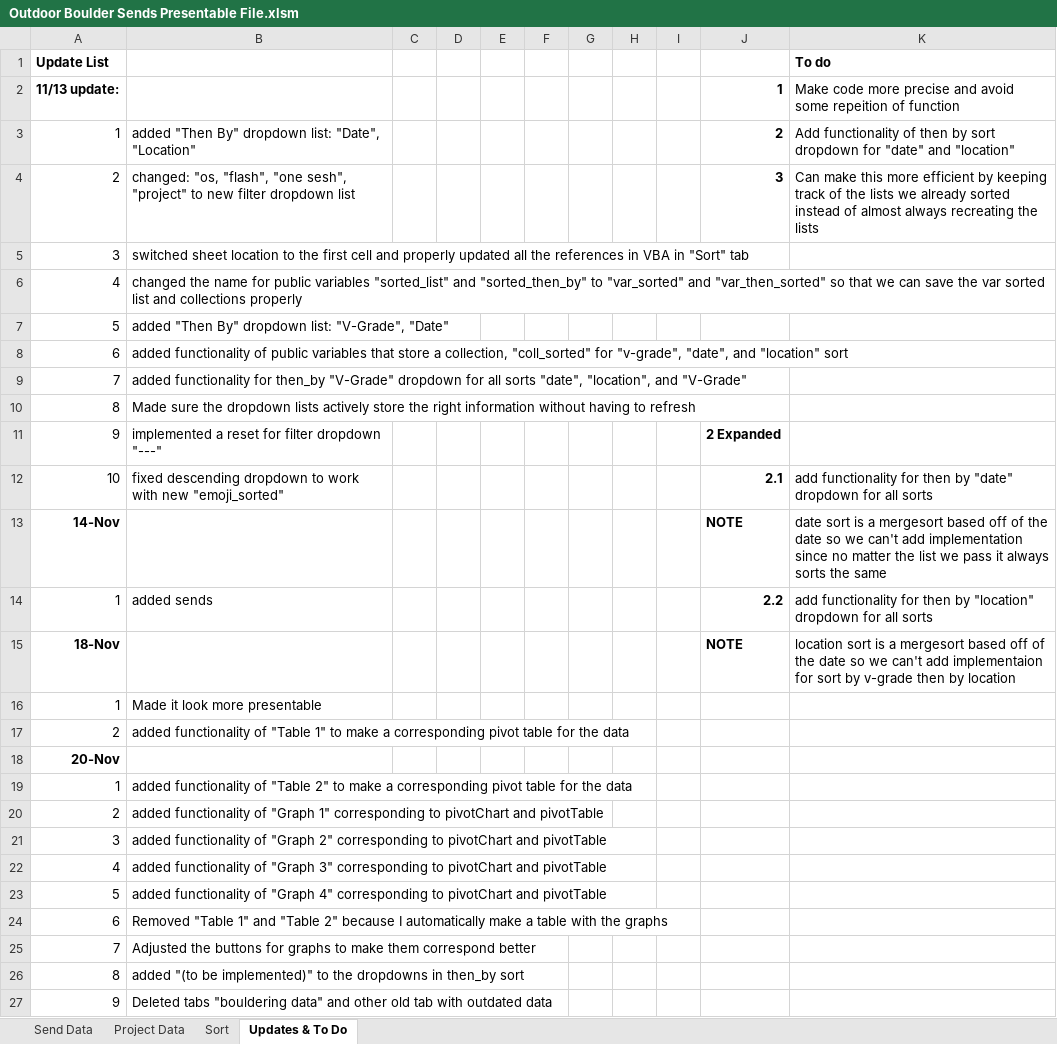
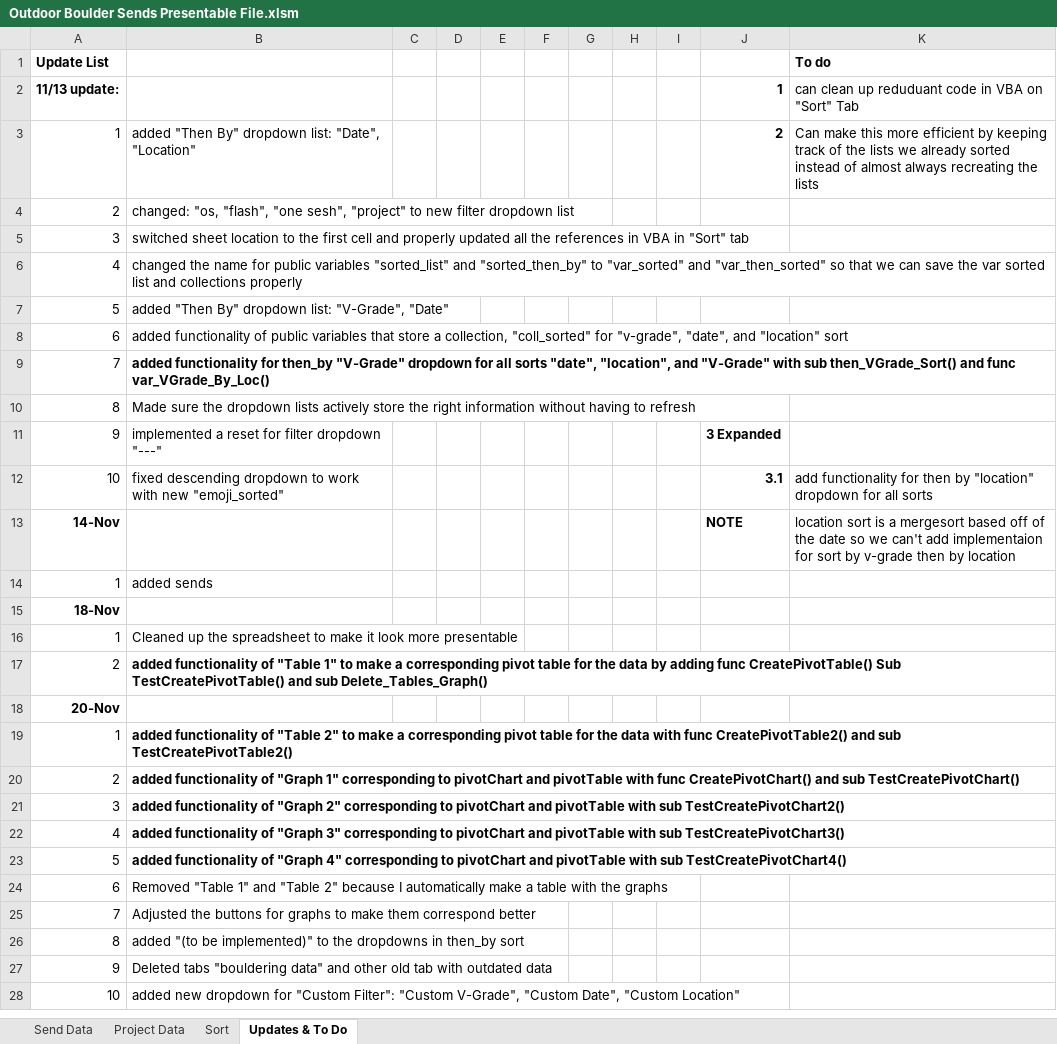
Before and after one commit to joeyn256/Projects, an Excel workbook: Outdoor Boulder Sends Presentable File.xlsm, sheet Updates & To Do, drawn as a sheet; only a part is shown; values as stored, in another font and other column widths than the file's, no borders; removed rows and columns are numbered as before the commit, all else as after; the diff covers the shown part only; the diff names each change by its address in the sheet, - before the commit and + after, or states it on an @@ line.

Commit message:
Presentable Excel/VBA Sorting Project w/ Code

```diff
--- a/Outdoor Boulder Sends Presentable File.xlsm (sheet Updates & To Do)
+++ b/Outdoor Boulder Sends Presentable File.xlsm (sheet Updates & To Do)
-K2 (To do): Make code more precise and avoid some repeition of function
+K2 (To do): can clean up reduduant code in VBA on "Sort" Tab
-K3 (To do): Add functionality of then by sort dropdown for "date" and "location"
+K3 (To do): Can make this more efficient by keeping track of the lists we already sorted instead of almost always recreating the lists
-J4: 3
+J4: (empty)
-K4 (To do): Can make this more efficient by keeping track of the lists we already sorted instead of almost always recreating the lists
+K4 (To do): (empty)
-B9: …and "V-Grade"
+B9: …and "V-Grade" with sub then_VGrade_Sort() and func var_VGrade_By_Loc()
-B9 bold: off
+B9 bold: on
-J11: 2 Expanded
+J11: 3 Expanded
-J12: 2.1
+J12: 3.1
-K12 (To do): …then by "date" dropdown for…
+K12 (To do): …then by "location" dropdown for…
-K13 (To do): date sort is a mergesort based off of the date so we can't add implementation since no matter the list we pass it always sorts the same
+K13 (To do): location sort is a mergesort based off of the date so we can't add implementaion for sort by v-grade then by location
-J14: 2.2
+J14: (empty)
-K14 (To do): add functionality for then by "location" dropdown for all sorts
+K14 (To do): (empty)
-row 15: 18-Nov |  |  |  |  |  |  |  |  | NOTE | location sort is a mergesort based off of the date so we can't add implementaion for sort by v-grade then by location
+row 15: 18-Nov
-B16: Made it look more presentable
+B16: Cleaned up the spreadsheet to make it look more presentable
-B17: …the data
+B17: …the data by adding func CreatePivotTable() Sub TestCreatePivotTable() and sub Delete_Tables_Graph()
-B17 bold: off
+B17 bold: on
-B19: …the data
+B19: …the data with func CreatePivotTable2() and sub TestCreatePivotTable2()
-B19:B23 bold: off
+B19:B23 bold: on
-B20: …and pivotTable
+B20: …and pivotTable with func CreatePivotChart() and sub TestCreatePivotChart()
-B21: …and pivotTable
+B21: …and pivotTable with sub TestCreatePivotChart2()
-B22: …and pivotTable
+B22: …and pivotTable with sub TestCreatePivotChart3()
-B23: …and pivotTable
+B23: …and pivotTable with sub TestCreatePivotChart4()
+row 28: 10 | added new dropdown for "Custom Filter": "Custom V-Grade", "Custom Date", "Custom Location"
```
Also changed, not shown: 25 added rows elsewhere in this sheet, sheet Sort, sheet Send Data, sheet Project Data, charts or pictures, Outdoor Boulder Sends Working File.xlsm, 7 other files.
